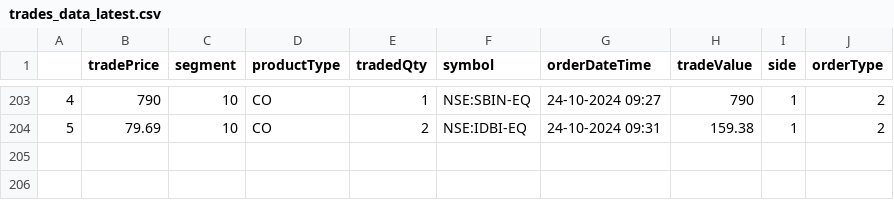
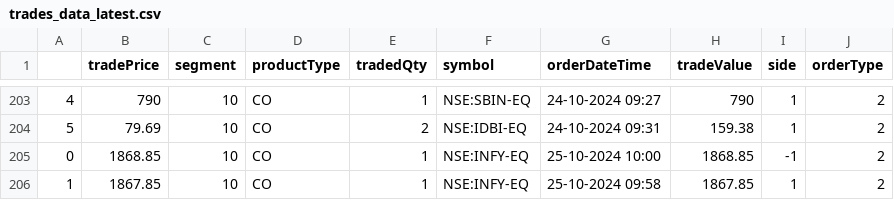
Before and after one commit to naveenkonam1985/trademetriks, a CSV file: data/trades_data_latest.csv, drawn as a sheet; only a part is shown, gaps mark what is left out; the diff names each change by its address in the sheet, - before the commit and + after, or states it on an @@ line.

Commit message:
Added 25thOct24 data

```diff
--- a/data/trades_data_latest.csv
+++ b/data/trades_data_latest.csv
+row 205: 0 | 1868.85 | 10 | CO | 1 | NSE:INFY-EQ | 25-10-2024 10:00 | 1868.85 | -1 | 2
+row 206: 1 | 1867.85 | 10 | CO | 1 | NSE:INFY-EQ | 25-10-2024 09:58 | 1867.85 | 1 | 2
```
